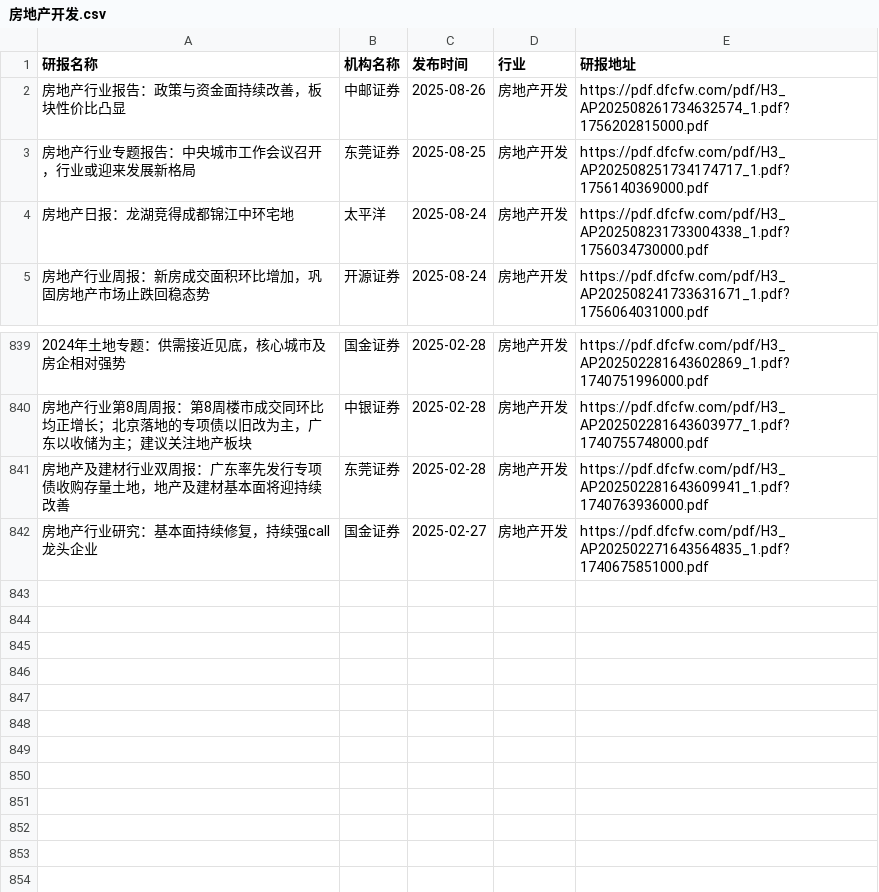
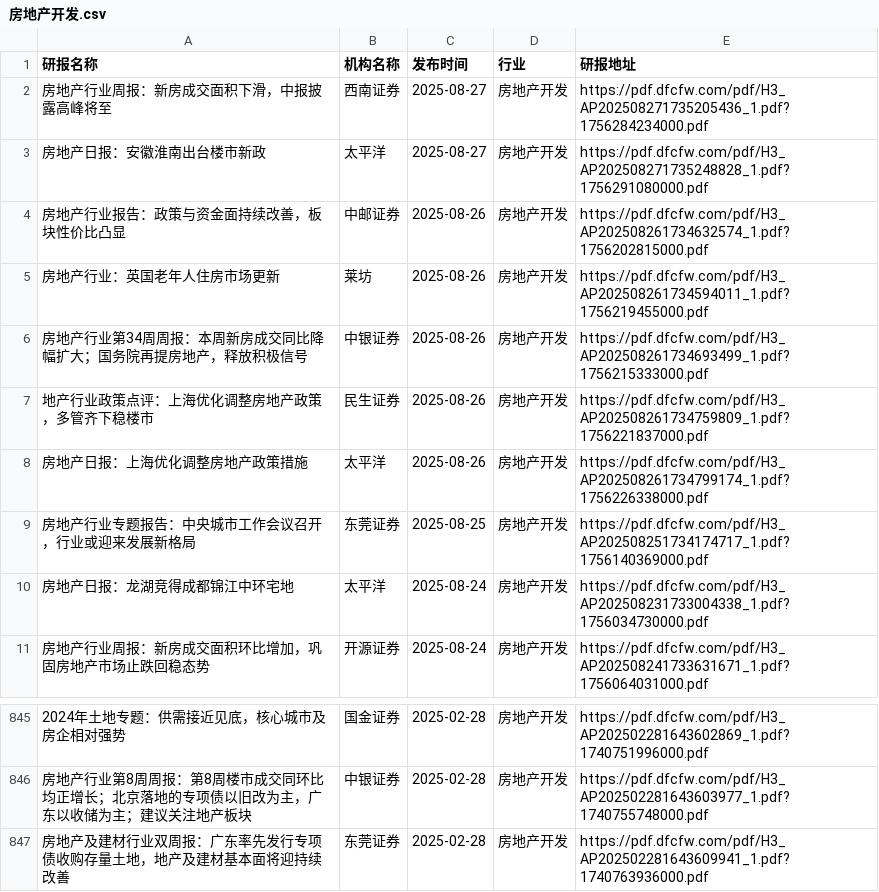
Before and after one commit to manymore13/report, a CSV file: eastmoney/房地产开发.csv, drawn as a sheet; only a part is shown, gaps mark what is left out; removed rows and columns are numbered as before the commit, all else as after; the diff names each change by its address in the sheet, - before the commit and + after, or states it on an @@ line.

```diff
--- a/eastmoney/房地产开发.csv
+++ b/eastmoney/房地产开发.csv
+row 2: 房地产行业周报：新房成交面积下滑，中报披露高峰将至 | 西南证券 | 2025-08-27 | 房地产开发 | https://pdf.dfcfw.com/pdf/H3_AP202508271735205436_1.pdf?1756284234000.pdf
+row 3: 房地产日报：安徽淮南出台楼市新政 | 太平洋 | 2025-08-27 | 房地产开发 | https://pdf.dfcfw.com/pdf/H3_AP202508271735248828_1.pdf?1756291080000.pdf
+row 5: 房地产行业：英国老年人住房市场更新 | 莱坊 | 2025-08-26 | 房地产开发 | https://pdf.dfcfw.com/pdf/H3_AP202508261734594011_1.pdf?1756219455000.pdf
+row 6: 房地产行业第34周周报：本周新房成交同比降幅扩大；国务院再提房地产，释放积极信号 | 中银证券 | 2025-08-26 | 房地产开发 | https://pdf.dfcfw.com/pdf/H3_AP202508261734693499_1.pdf?1756215333000.pdf
+row 7: 地产行业政策点评：上海优化调整房地产政策，多管齐下稳楼市 | 民生证券 | 2025-08-26 | 房地产开发 | https://pdf.dfcfw.com/pdf/H3_AP202508261734759809_1.pdf?1756221837000.pdf
+row 8: 房地产日报：上海优化调整房地产政策措施 | 太平洋 | 2025-08-26 | 房地产开发 | https://pdf.dfcfw.com/pdf/H3_AP202508261734799174_1.pdf?1756226338000.pdf
-row 842: 房地产行业研究：基本面持续修复，持续强call龙头企业 | 国金证券 | 2025-02-27 | 房地产开发 | https://pdf.dfcfw.com/pdf/H3_AP202502271643564835_1.pdf?1740675851000.pdf
```
Also changed, not shown: eastmoney/专用设备.csv, eastmoney/互联网服务.csv, 51 other files.
